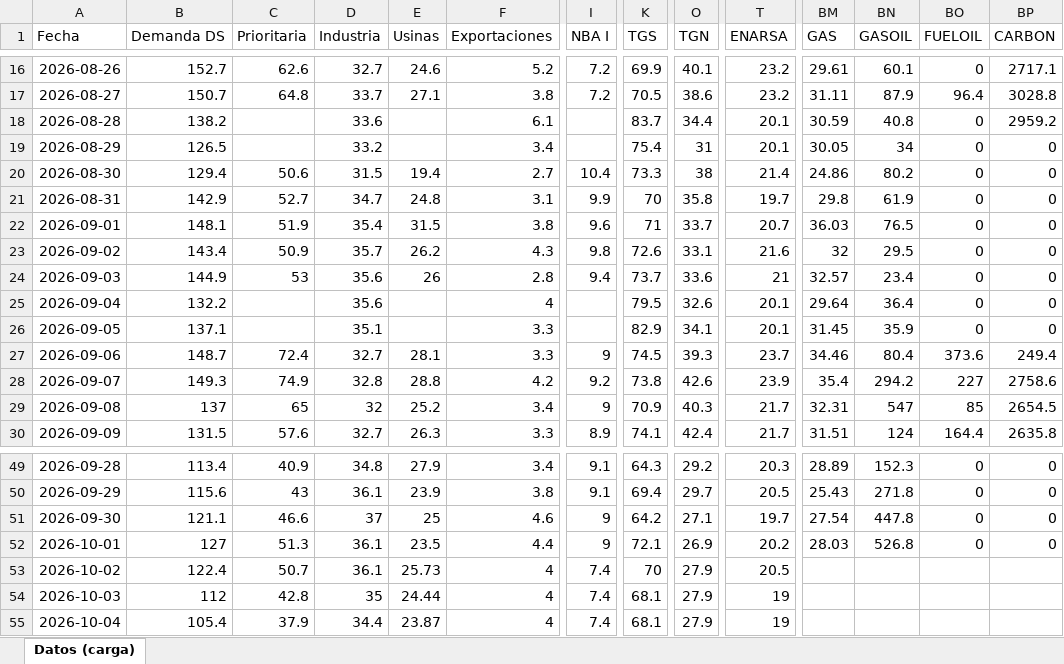
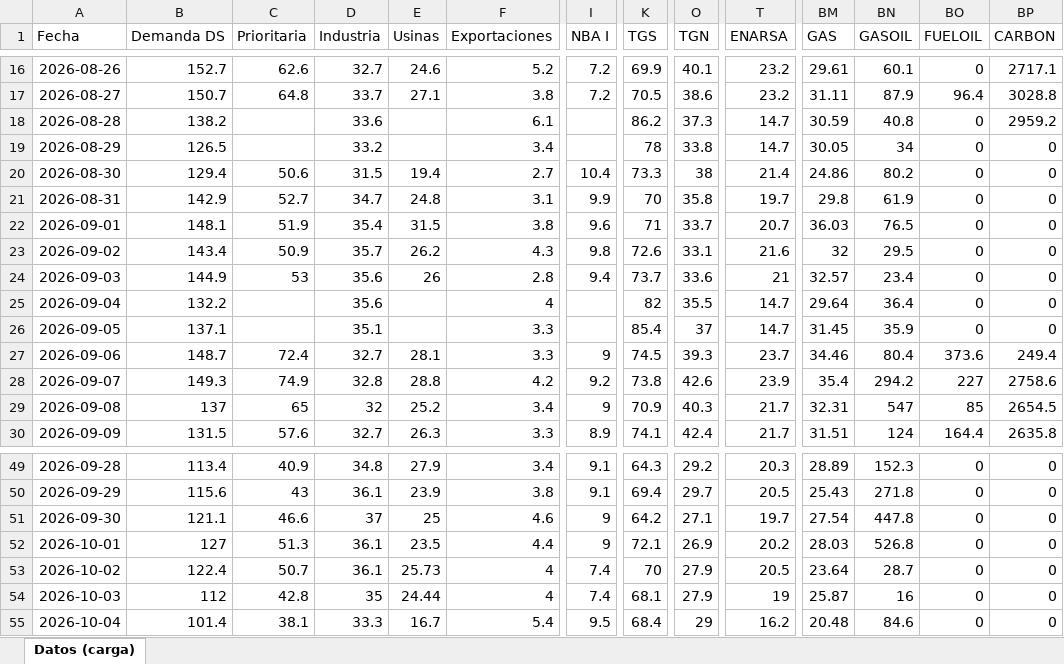
Before and after one commit to RodrigoManassero/estado-sistema-gas-rodrigo, an Excel workbook: data/carga_datos.xlsx, sheet Datos (carga), drawn as a sheet; only a part is shown, gaps mark what is left out; values as stored, in another font and other column widths than the file's, no borders; the diff covers the shown part only; the diff names each change by its address in the sheet, - before the commit and + after, or states it on an @@ line.

```diff
--- a/data/carga_datos.xlsx (sheet Datos (carga))
+++ b/data/carga_datos.xlsx (sheet Datos (carga))
-K18 (TGS): 83.7
+K18 (TGS): 86.2
-O18 (TGN): 34.4
+O18 (TGN): 37.3
-T18:T19 (ENARSA): 20.1
+T18:T19 (ENARSA): 14.7
-K19 (TGS): 75.4
+K19 (TGS): 78
-O19 (TGN): 31
+O19 (TGN): 33.8
-K25 (TGS): 79.5
+K25 (TGS): 82
-O25 (TGN): 32.6
+O25 (TGN): 35.5
-T25:T26 (ENARSA): 20.1
+T25:T26 (ENARSA): 14.7
-K26 (TGS): 82.9
+K26 (TGS): 85.4
-O26 (TGN): 34.1
+O26 (TGN): 37
-BM53 (GAS): (empty)
+BM53 (GAS): 23.64
-BN53 (GASOIL): (empty)
+BN53 (GASOIL): 28.7
-BO53:BO55 (FUELOIL): (empty)
+BO53:BO55 (FUELOIL): 0
-BP53:BP55 (CARBON): (empty)
+BP53:BP55 (CARBON): 0
-BM54 (GAS): (empty)
+BM54 (GAS): 25.87
-BN54 (GASOIL): (empty)
+BN54 (GASOIL): 16
-B55 (Demanda DS): 105.4
+B55 (Demanda DS): 101.4
-C55 (Prioritaria): 37.9
+C55 (Prioritaria): 38.1
-D55 (Industria): 34.4
+D55 (Industria): 33.3
-E55 (Usinas): 23.87
+E55 (Usinas): 16.7
-F55 (Exportaciones): 4
+F55 (Exportaciones): 5.4
-I55 (NBA I): 7.4
+I55 (NBA I): 9.5
-K55 (TGS): 68.1
+K55 (TGS): 68.4
-O55 (TGN): 27.9
+O55 (TGN): 29
-T55 (ENARSA): 19
+T55 (ENARSA): 16.2
-BM55 (GAS): (empty)
+BM55 (GAS): 20.48
-BN55 (GASOIL): (empty)
+BN55 (GASOIL): 84.6
```
Also changed, not shown: 106 edited cells elsewhere in this sheet, 41 other files.
